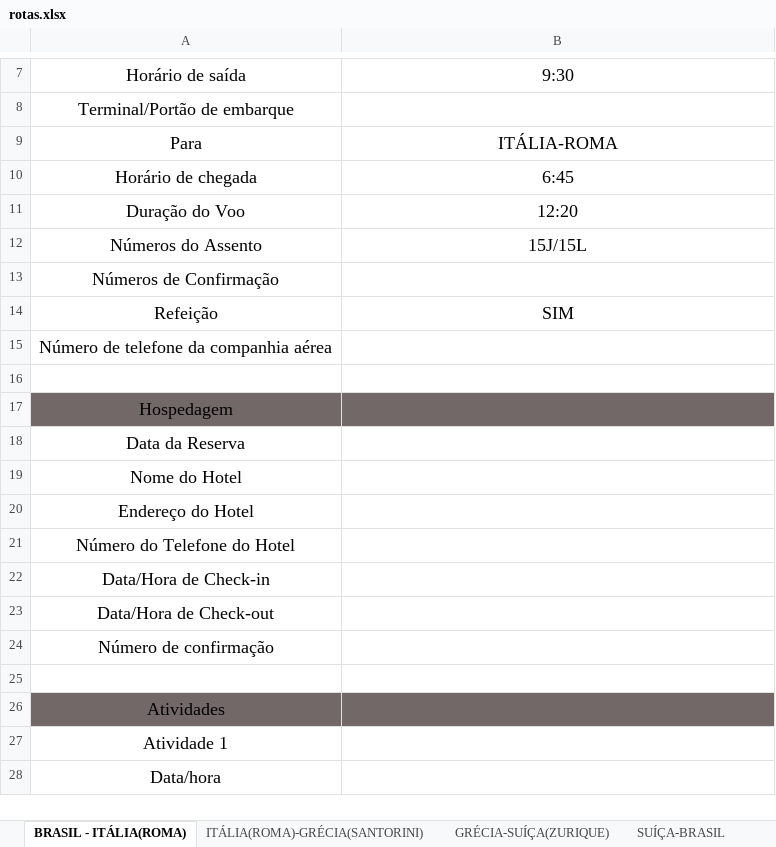
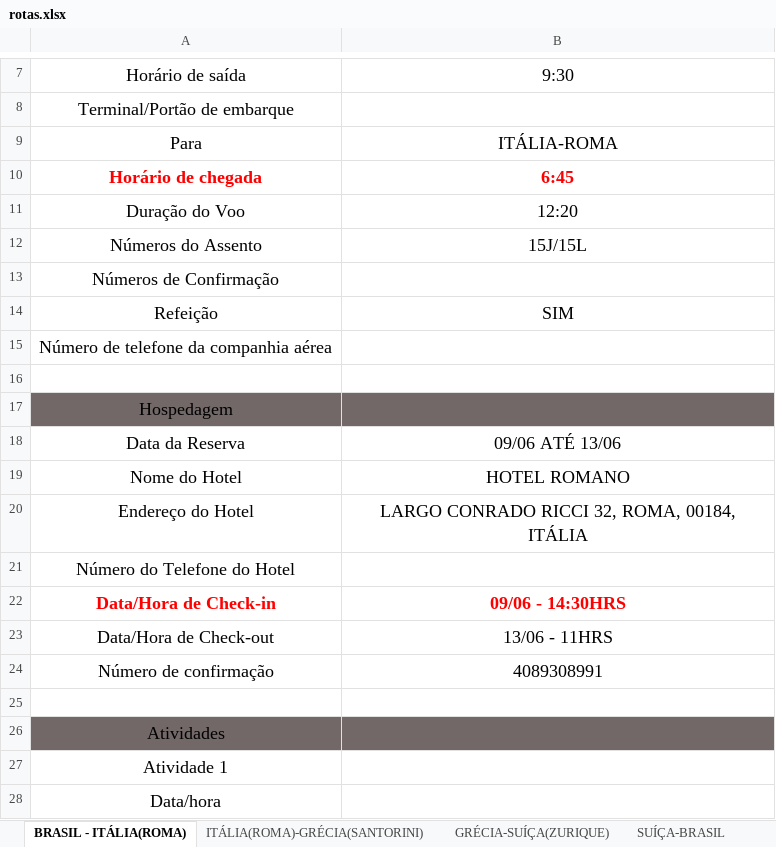
Before and after one commit to acamilateixeira/EuroTrip2024, an Excel workbook: rotas.xlsx, sheet BRASIL - ITÁLIA(ROMA), drawn as a sheet; only a part is shown, gaps mark what is left out; values as stored, in another font and other column widths than the file's, no borders; charts and pictures and table styles not drawn; the diff names each change by its address in the sheet, - before the commit and + after, or states it on an @@ line.

Commit message:
[ROTAS] E [DESPESAS]

```diff
--- a/rotas.xlsx (sheet BRASIL - ITÁLIA(ROMA))
+++ b/rotas.xlsx (sheet BRASIL - ITÁLIA(ROMA))
@@ A10:B10 bold: off → on, text colour: black → #FF0000 @@
-B18: (empty)
+B18: 09/06 ATÉ 13/06
-B19: (empty)
+B19: HOTEL ROMANO
-B20: (empty)
+B20: LARGO CONRADO RICCI 32, ROMA, 00184, ITÁLIA
@@ A22 bold: off → on, text colour: black → #FF0000 @@
-B22: (empty)
+B22: 09/06 - 14:30HRS
-B23: (empty)
+B23: 13/06 - 11HRS
-B24: (empty)
+B24: 4089308991
```
Also changed, not shown: sheet GRÉCIA-SUÍÇA(ZURIQUE), despesas.xlsx.
